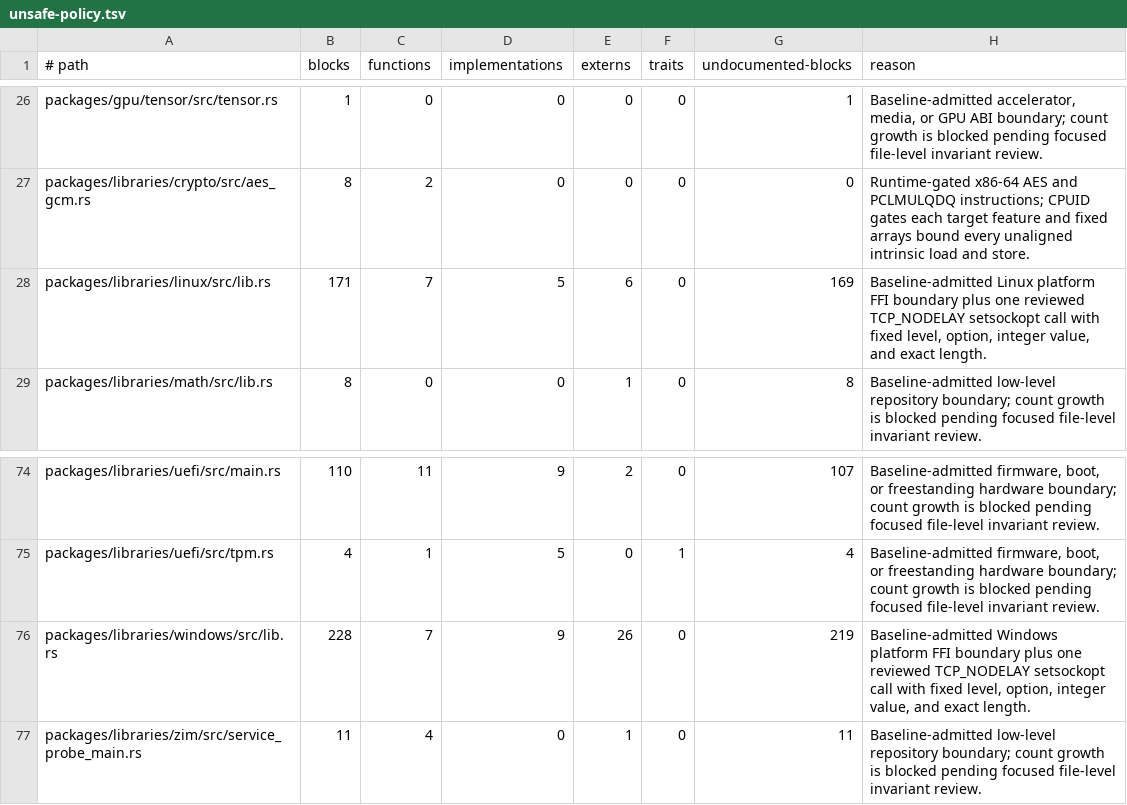
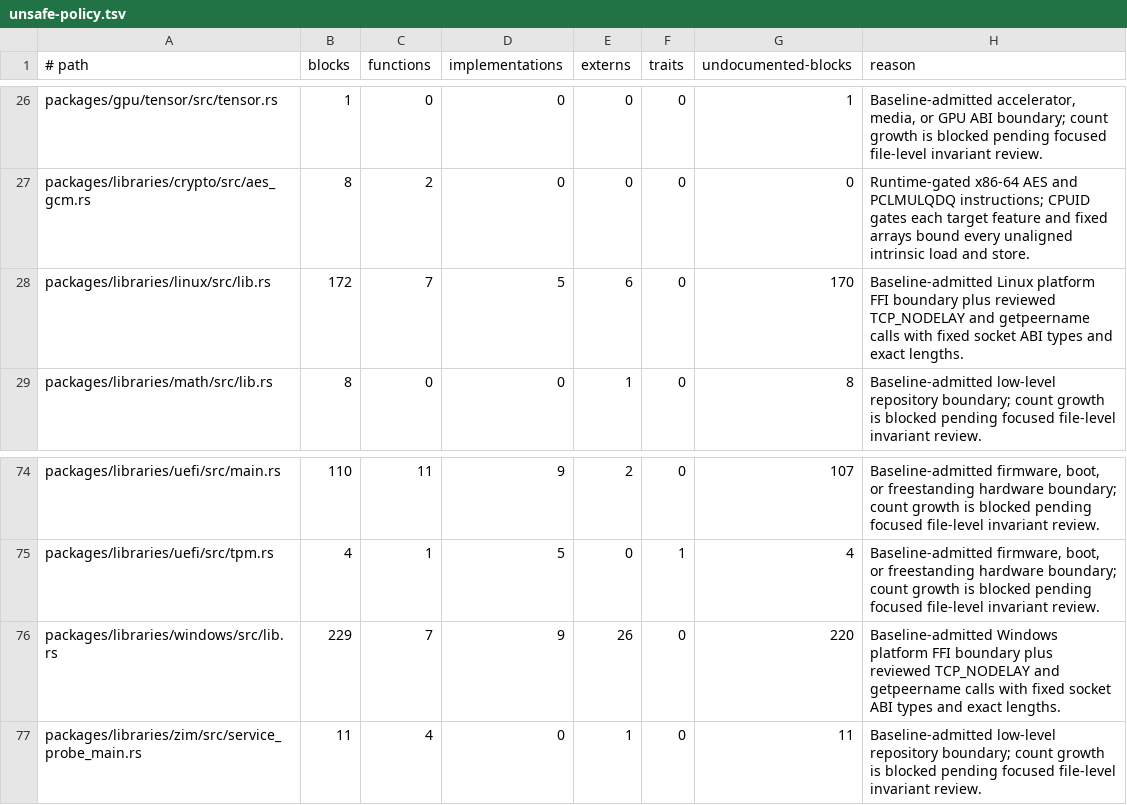
Before and after one commit to mitchellmachine/mrml, a TSV file: tools/ci/unsafe-policy.tsv, drawn as a sheet; only a part is shown, gaps mark what is left out.

```diff
--- a/tools/ci/unsafe-policy.tsv
+++ b/tools/ci/unsafe-policy.tsv
@@ -27,3 +27,3 @@ packages/gpu/tensor/src/tensor.rs	1	0	0	0	0	1	Baseline-admitted accelerator, med
 packages/libraries/crypto/src/aes_gcm.rs	8	2	0	0	0	0	Runtime-gated x86-64 AES and PCLMULQDQ instructions; CPUID gates each target feature and fixed arrays bound every unaligned intrinsic load and store.
-packages/libraries/linux/src/lib.rs	171	7	5	6	0	169	Baseline-admitted Linux platform FFI boundary plus one reviewed TCP_NODELAY setsockopt call with fixed level, option, integer value, and exact length.
+packages/libraries/linux/src/lib.rs	172	7	5	6	0	170	Baseline-admitted Linux platform FFI boundary plus reviewed TCP_NODELAY and getpeername calls with fixed socket ABI types and exact lengths.
 packages/libraries/math/src/lib.rs	8	0	0	1	0	8	Baseline-admitted low-level repository boundary; count growth is blocked pending focused file-level invariant review.
@@ -75,3 +75,3 @@ packages/libraries/uefi/src/main.rs	110	11	9	2	0	107	Baseline-admitted firmware,
 packages/libraries/uefi/src/tpm.rs	4	1	5	0	1	4	Baseline-admitted firmware, boot, or freestanding hardware boundary; count growth is blocked pending focused file-level invariant review.
-packages/libraries/windows/src/lib.rs	228	7	9	26	0	219	Baseline-admitted Windows platform FFI boundary plus one reviewed TCP_NODELAY setsockopt call with fixed level, option, integer value, and exact length.
+packages/libraries/windows/src/lib.rs	229	7	9	26	0	220	Baseline-admitted Windows platform FFI boundary plus reviewed TCP_NODELAY and getpeername calls with fixed socket ABI types and exact lengths.
 packages/libraries/zim/src/service_probe_main.rs	11	4	0	1	0	11	Baseline-admitted low-level repository boundary; count growth is blocked pending focused file-level invariant review.
```
Also changed, not shown: 4 other files.
